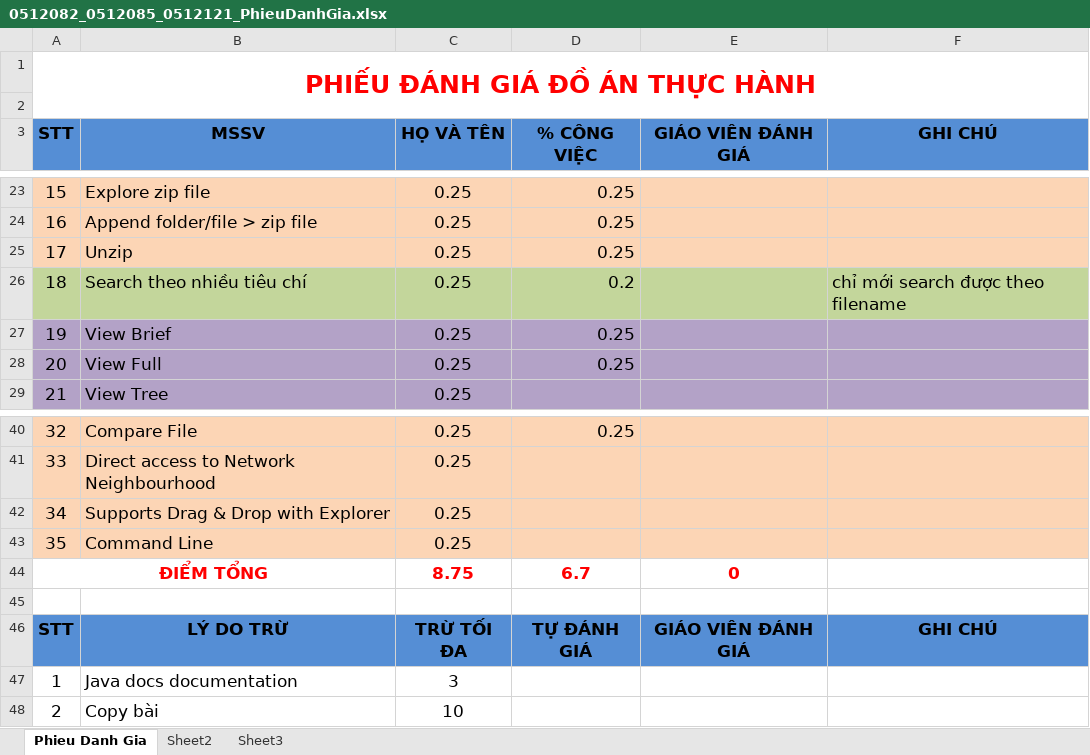
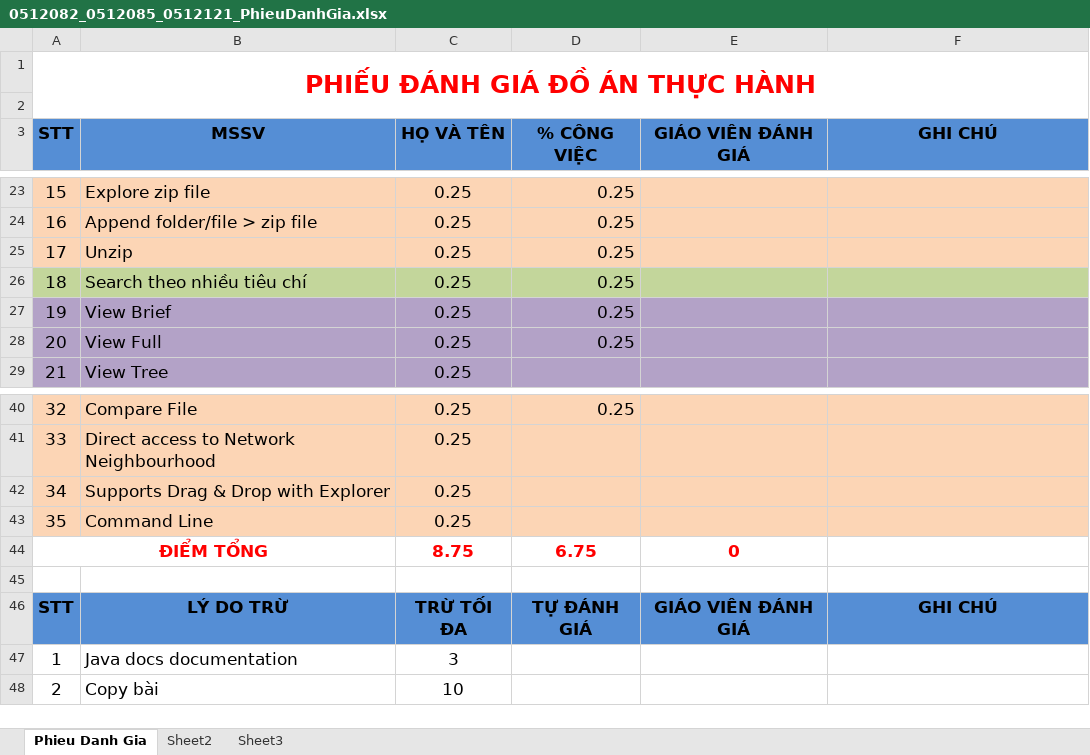
Before and after one commit to hackerbaria/tiny-total-commander, an Excel workbook: doc/0512082_0512085_0512121_PhieuDanhGia.xlsx, sheet Phieu Danh Gia, drawn as a sheet; only a part is shown, gaps mark what is left out; values as stored, in another font and other column widths than the file's, no borders; the diff names each change by its address in the sheet, - before the commit and + after, or states it on an @@ line.

Commit message:
nhcuong: Search (update)

```diff
--- a/doc/0512082_0512085_0512121_PhieuDanhGia.xlsx (sheet Phieu Danh Gia)
+++ b/doc/0512082_0512085_0512121_PhieuDanhGia.xlsx (sheet Phieu Danh Gia)
-D26 (% CÔNG VIỆC): 0.2
+D26 (% CÔNG VIỆC): 0.25
-F26 (GHI CHÚ): chỉ mới search được theo filename
+F26 (GHI CHÚ): (empty)
-D44 (% CÔNG VIỆC): 6.7
+D44 (% CÔNG VIỆC): 6.75
```
Also changed, not shown: 2 other files.
